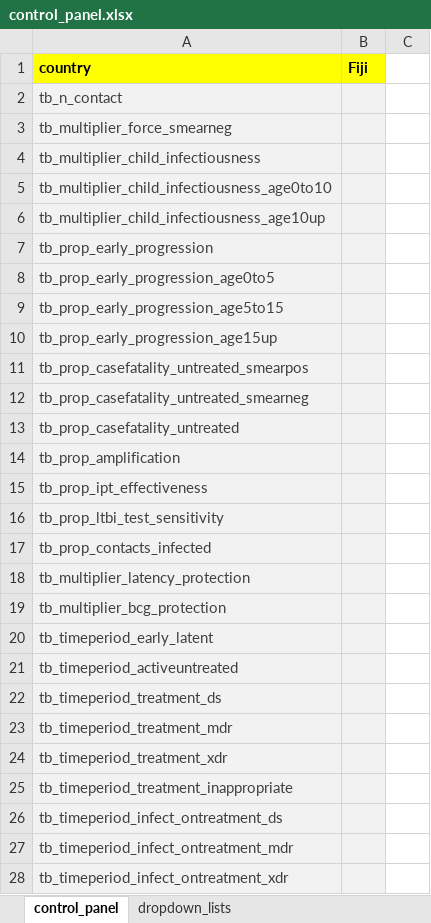
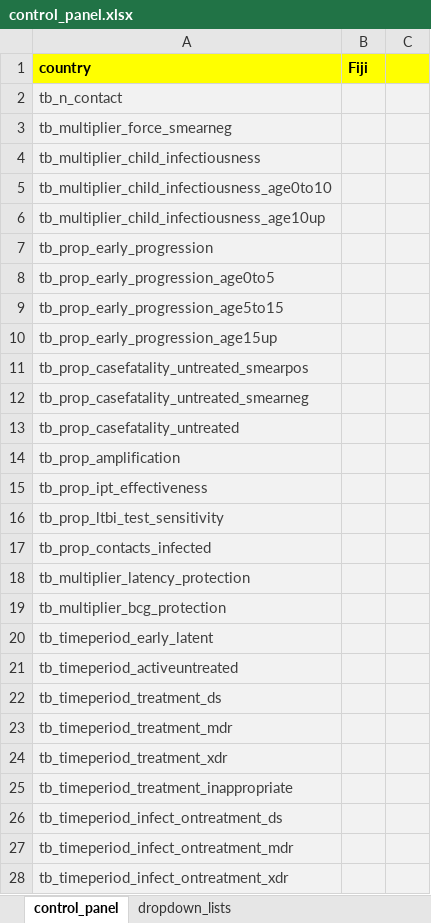
Before and after one commit to monash-emu/AuTuMN, an Excel workbook: autumn/xls/control_panel.xlsx, sheet control_panel, drawn as a sheet; only a part is shown; values as stored, in another font and other column widths than the file's, no borders; the diff covers the shown part only; the diff names each change by its address in the sheet, - before the commit and + after, or states it on an @@ line.

```diff
--- a/autumn/xls/control_panel.xlsx (sheet control_panel)
+++ b/autumn/xls/control_panel.xlsx (sheet control_panel)
-C1 fill: none
+C1 fill: #FFFF00
-C2:C28 fill: none
+C2:C28 fill: #F2F2F2
```
Also changed, not shown: 2 added rows and cell formats elsewhere in this sheet, autumn/xls/data_default.xlsx, 3 other files.
